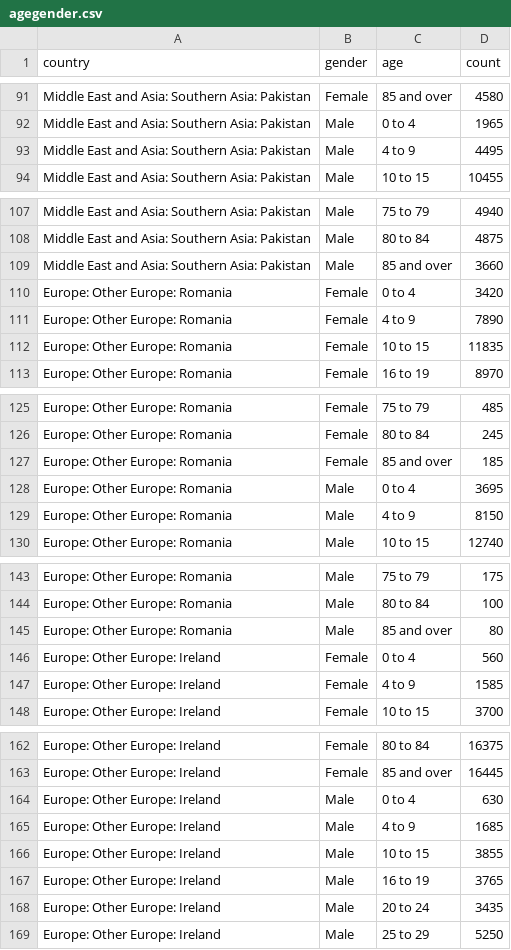
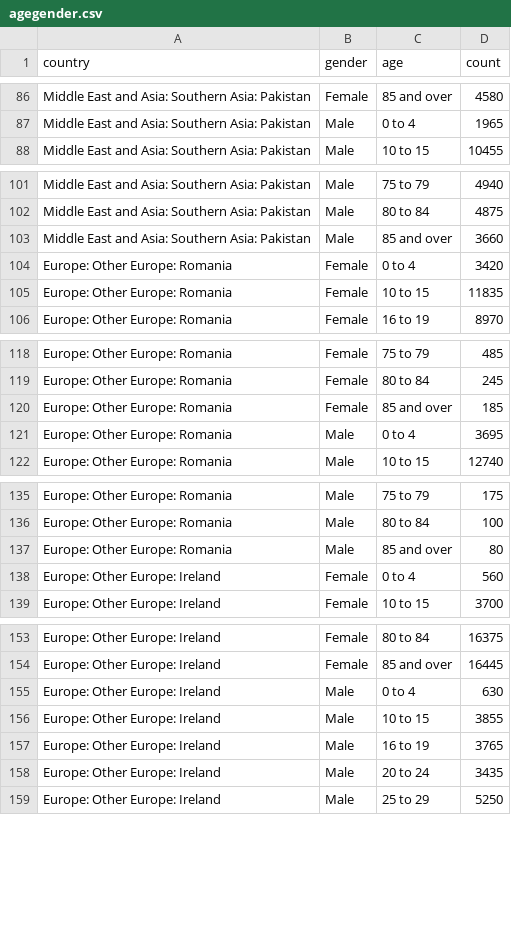
Before and after one commit to akshaya-glitch/data-immigration-census, a CSV file: agegender.csv, drawn as a sheet; only a part is shown, gaps mark what is left out; the diff covers the shown part only; the diff names each change by its address in the sheet, - before the commit and + after, or states it on an @@ line.

```diff
--- a/agegender.csv
+++ b/agegender.csv
-row 93: Middle East and Asia: Southern Asia: Pakistan | Male | 4 to 9 | 4495
-row 111: Europe: Other Europe: Romania | Female | 4 to 9 | 7890
-row 129: Europe: Other Europe: Romania | Male | 4 to 9 | 8150
-row 147: Europe: Other Europe: Ireland | Female | 4 to 9 | 1585
-row 165: Europe: Other Europe: Ireland | Male | 4 to 9 | 1685
```
Also changed, not shown: 7 removed rows elsewhere in this file.
